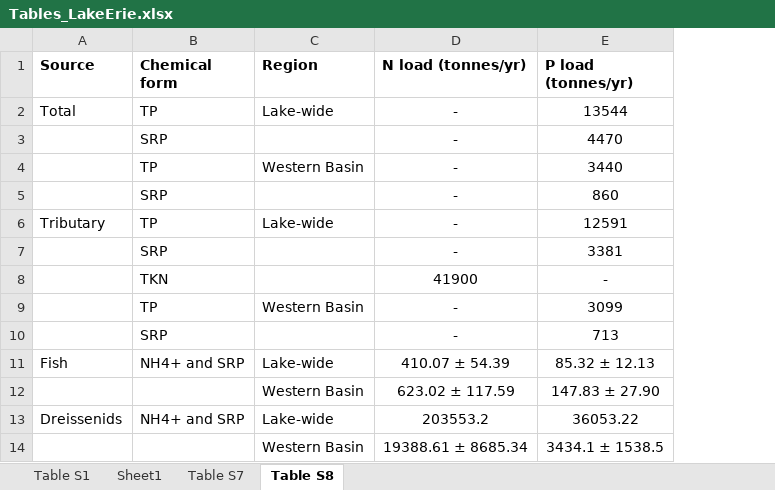
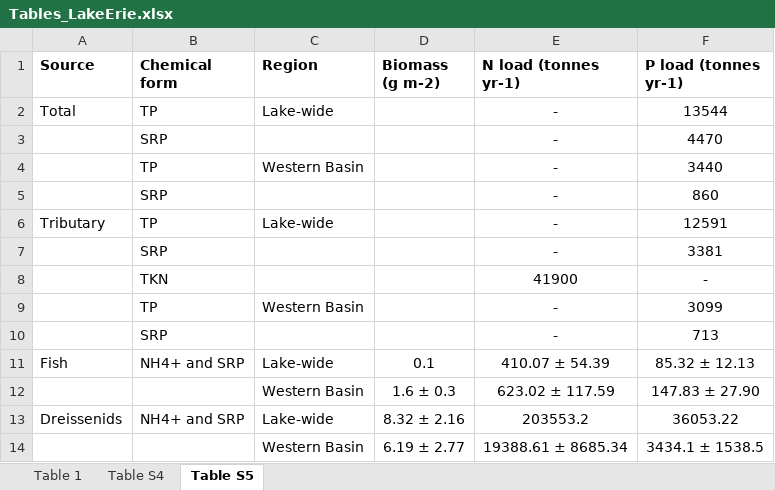
Before and after one commit to SandraKNG/LakeErie_animal-excretion, an Excel workbook: tables_figures/final-tables_figures/Tables_LakeErie.xlsx, sheet Table S5, drawn as a sheet; values as stored, in another font and other column widths than the file's, no borders; addresses are those after the commit; the diff names each change by its address in the sheet, - before the commit and + after, or states it on an @@ line.

```diff
--- a/tables_figures/final-tables_figures/Tables_LakeErie.xlsx (sheet Table S5)
+++ b/tables_figures/final-tables_figures/Tables_LakeErie.xlsx (sheet Table S5)
-sheet tab: Table S1
+sheet tab: Table 1
-sheet tab: Table S7
+sheet tab: Table S4
-sheet tab: Table S8
+sheet tab: Table S5
-sheet tab: Sheet1
+column D (Biomass (g m-2)), rows 11-14: 0.1 | 1.6 ± 0.3 | 8.32 ± 2.16 | 6.19 ± 2.77
-E1: N load (tonnes/yr)
+E1: N load (tonnes yr-1)
-F1: P load (tonnes/yr)
+F1: P load (tonnes yr-1)
```
Also changed, not shown: 4 other files.
